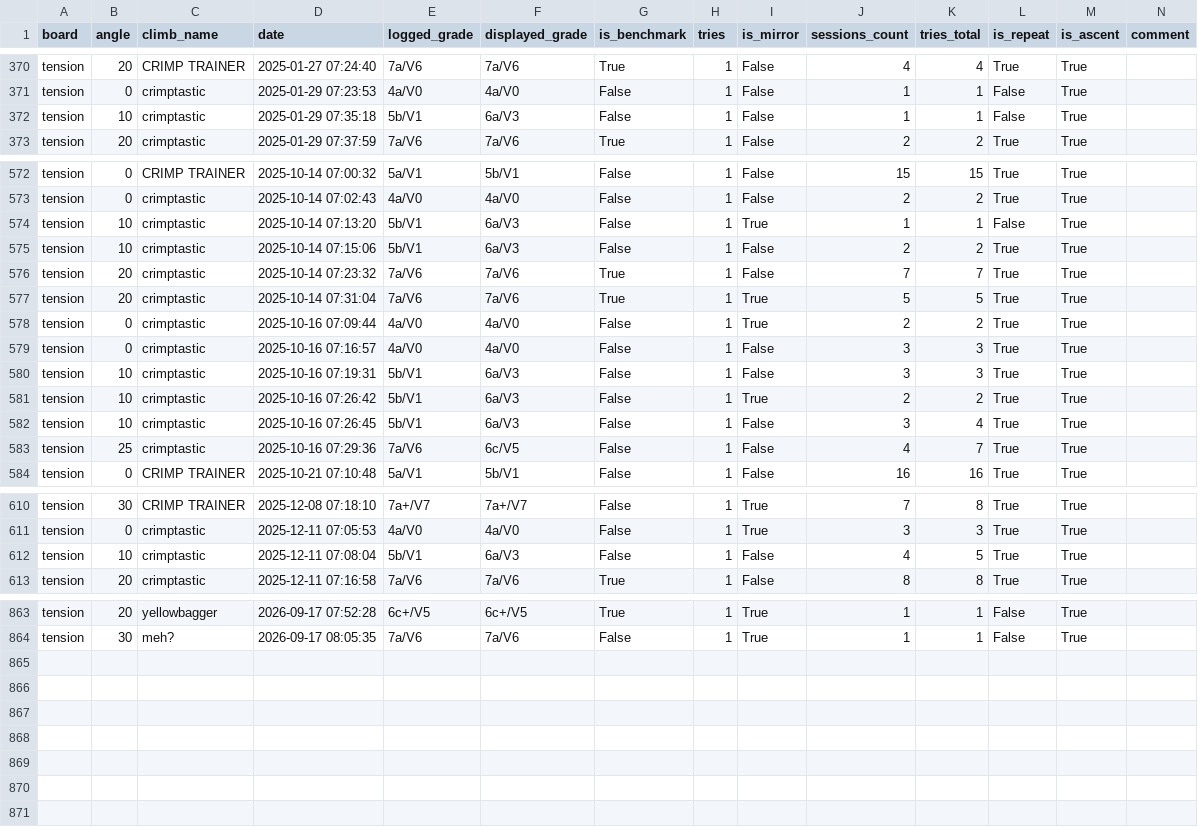
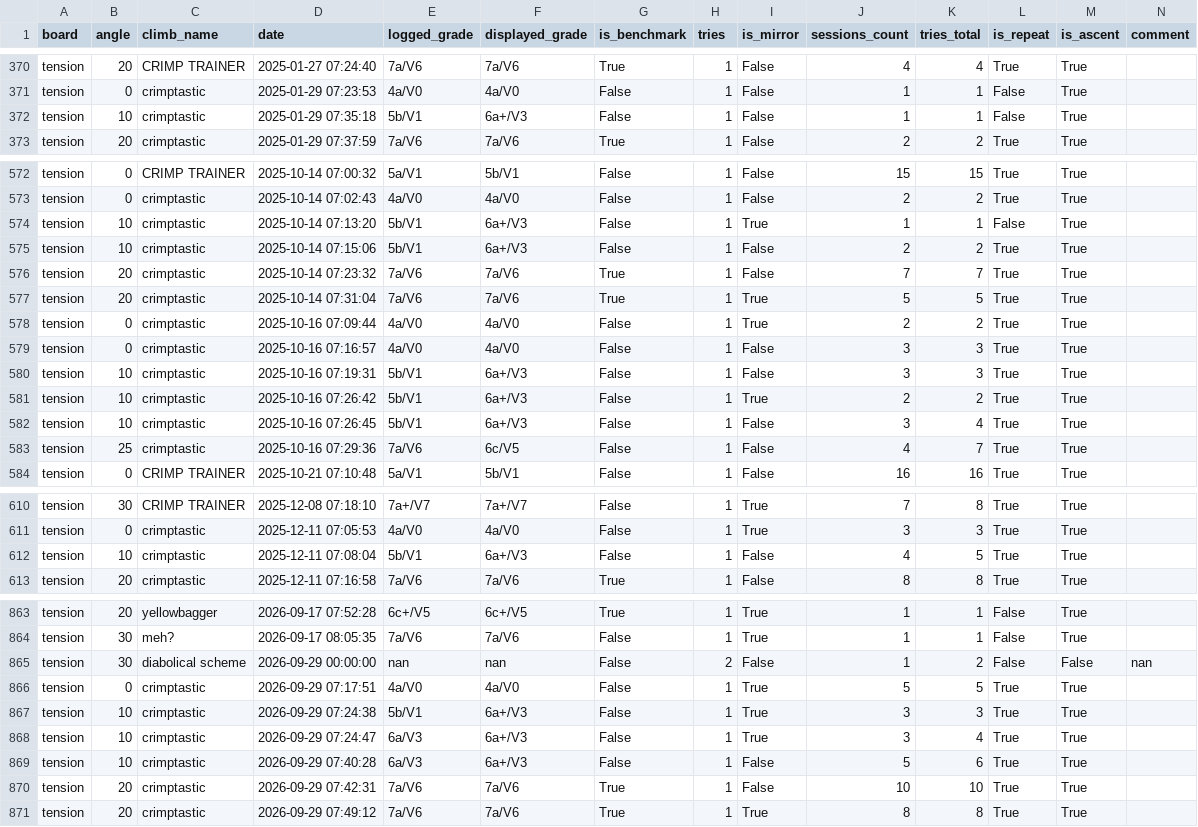
Before and after one commit to b-slim/b-slim.github.io, a CSV file: logbook.csv, drawn as a sheet; only a part is shown, gaps mark what is left out; the diff covers the shown part only.

```diff
--- a/logbook.csv
+++ b/logbook.csv
@@ -371,3 +371,3 @@ tension,20,CRIMP TRAINER,2025-01-27 07:24:40,7a/V6,7a/V6,True,1,False,4,4,True,T
 tension,0,crimptastic,2025-01-29 07:23:53,4a/V0,4a/V0,False,1,False,1,1,False,True,
-tension,10,crimptastic,2025-01-29 07:35:18,5b/V1,6a/V3,False,1,False,1,1,False,True,
+tension,10,crimptastic,2025-01-29 07:35:18,5b/V1,6a+/V3,False,1,False,1,1,False,True,
 tension,20,crimptastic,2025-01-29 07:37:59,7a/V6,7a/V6,True,1,False,2,2,True,True,
@@ -573,4 +573,4 @@ tension,0,CRIMP TRAINER,2025-10-14 07:00:32,5a/V1,5b/V1,False,1,False,15,15,True
 tension,0,crimptastic,2025-10-14 07:02:43,4a/V0,4a/V0,False,1,False,2,2,True,True,
-tension,10,crimptastic,2025-10-14 07:13:20,5b/V1,6a/V3,False,1,True,1,1,False,True,
-tension,10,crimptastic,2025-10-14 07:15:06,5b/V1,6a/V3,False,1,False,2,2,True,True,
+tension,10,crimptastic,2025-10-14 07:13:20,5b/V1,6a+/V3,False,1,True,1,1,False,True,
+tension,10,crimptastic,2025-10-14 07:15:06,5b/V1,6a+/V3,False,1,False,2,2,True,True,
 tension,20,crimptastic,2025-10-14 07:23:32,7a/V6,7a/V6,True,1,False,7,7,True,True,
@@ -579,5 +579,5 @@ tension,0,crimptastic,2025-10-16 07:09:44,4a/V0,4a/V0,False,1,True,2,2,True,True
 tension,0,crimptastic,2025-10-16 07:16:57,4a/V0,4a/V0,False,1,False,3,3,True,True,
-tension,10,crimptastic,2025-10-16 07:19:31,5b/V1,6a/V3,False,1,False,3,3,True,True,
-tension,10,crimptastic,2025-10-16 07:26:42,5b/V1,6a/V3,False,1,True,2,2,True,True,
-tension,10,crimptastic,2025-10-16 07:26:45,5b/V1,6a/V3,False,1,False,3,4,True,True,
+tension,10,crimptastic,2025-10-16 07:19:31,5b/V1,6a+/V3,False,1,False,3,3,True,True,
+tension,10,crimptastic,2025-10-16 07:26:42,5b/V1,6a+/V3,False,1,True,2,2,True,True,
+tension,10,crimptastic,2025-10-16 07:26:45,5b/V1,6a+/V3,False,1,False,3,4,True,True,
 tension,25,crimptastic,2025-10-16 07:29:36,7a/V6,6c/V5,False,1,False,4,7,True,True,
@@ -611,3 +611,3 @@ tension,30,CRIMP TRAINER,2025-12-08 07:18:10,7a+/V7,7a+/V7,False,1,True,7,8,True
 tension,0,crimptastic,2025-12-11 07:05:53,4a/V0,4a/V0,False,1,True,3,3,True,True,
-tension,10,crimptastic,2025-12-11 07:08:04,5b/V1,6a/V3,False,1,False,4,5,True,True,
+tension,10,crimptastic,2025-12-11 07:08:04,5b/V1,6a+/V3,False,1,False,4,5,True,True,
 tension,20,crimptastic,2025-12-11 07:16:58,7a/V6,7a/V6,True,1,False,8,8,True,True,
@@ -864 +864,8 @@ tension,20,yellowbagger,2026-09-17 07:52:28,6c+/V5,6c+/V5,True,1,True,1,1,False,
 tension,30,meh?,2026-09-17 08:05:35,7a/V6,7a/V6,False,1,True,1,1,False,True,
+tension,30,diabolical scheme,2026-09-29 00:00:00,nan,nan,False,2,False,1,2,False,False,nan
+tension,0,crimptastic,2026-09-29 07:17:51,4a/V0,4a/V0,False,1,True,5,5,True,True,
+tension,10,crimptastic,2026-09-29 07:24:38,5b/V1,6a+/V3,False,1,True,3,3,True,True,
+tension,10,crimptastic,2026-09-29 07:24:47,6a/V3,6a+/V3,False,1,True,3,4,True,True,
+tension,10,crimptastic,2026-09-29 07:40:28,6a/V3,6a+/V3,False,1,False,5,6,True,True,
+tension,20,crimptastic,2026-09-29 07:42:31,7a/V6,7a/V6,True,1,False,10,10,True,True,
+tension,20,crimptastic,2026-09-29 07:49:12,7a/V6,7a/V6,True,1,True,8,8,True,True,
```
Also changed, not shown: 7 moved rows elsewhere in this file, 1 other file.
